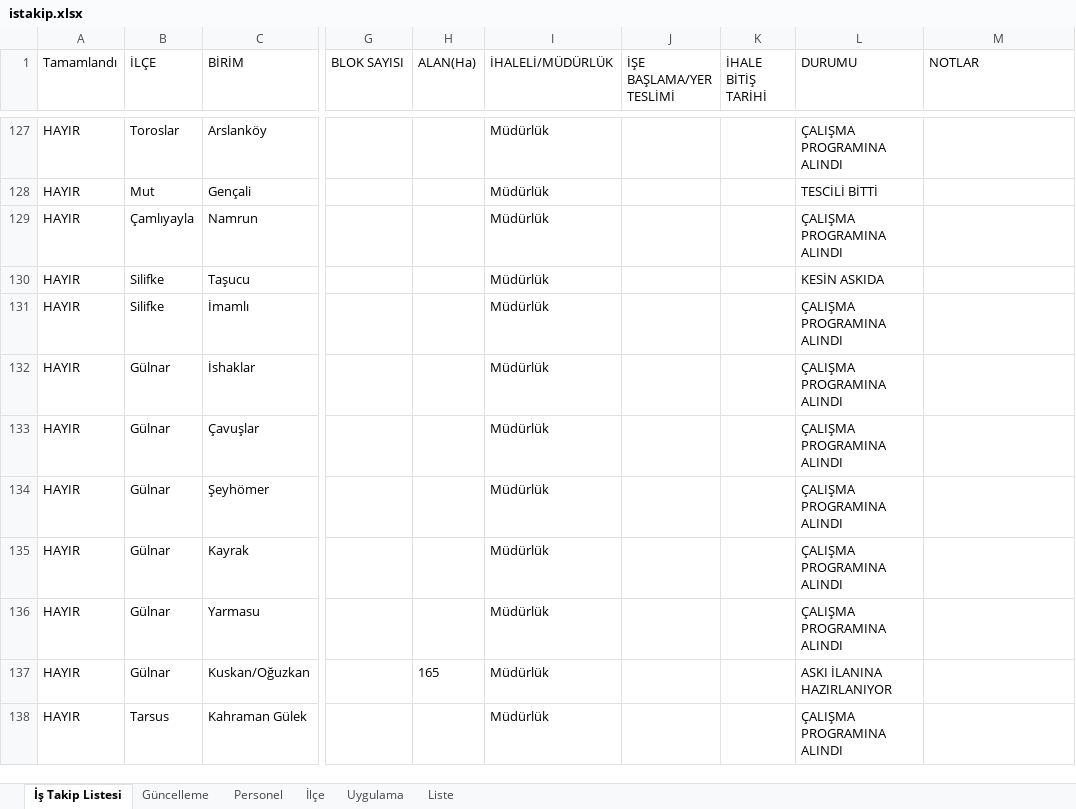
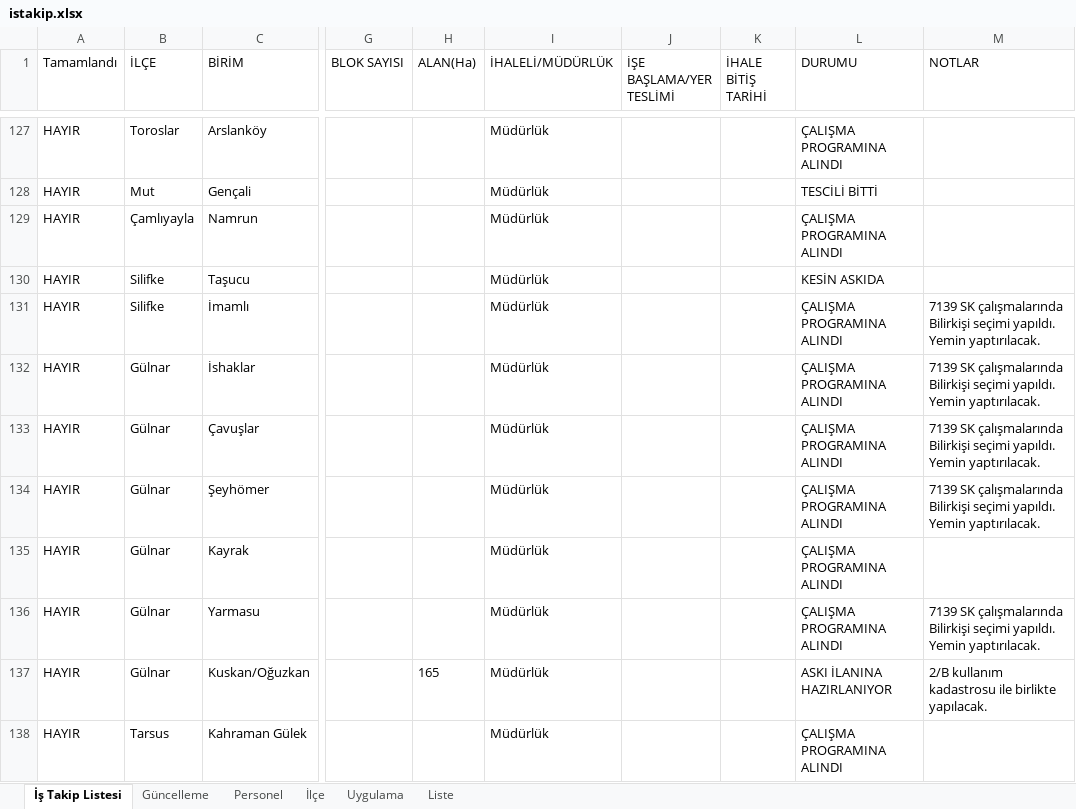
Before and after one commit to gokhangeo/mersinistakip, an Excel workbook: istakip.xlsx, sheet İş Takip Listesi, drawn as a sheet; only a part is shown, gaps mark what is left out; values as stored, in another font and other column widths than the file's, no borders; the diff names each change by its address in the sheet, - before the commit and + after, or states it on an @@ line.

Commit message:
İş Takip Güncellemesi - 27.10.2025 11:08:16

```diff
--- a/istakip.xlsx (sheet İş Takip Listesi)
+++ b/istakip.xlsx (sheet İş Takip Listesi)
-M131:M134 (NOTLAR): (empty)
+M131:M134 (NOTLAR): 7139 SK çalışmalarında Bilirkişi seçimi yapıldı. Yemin yaptırılacak.
-M136 (NOTLAR): (empty)
+M136 (NOTLAR): 7139 SK çalışmalarında Bilirkişi seçimi yapıldı. Yemin yaptırılacak.
-M137 (NOTLAR): (empty)
+M137 (NOTLAR): 2/B kullanım kadastrosu ile birlikte yapılacak.
```
